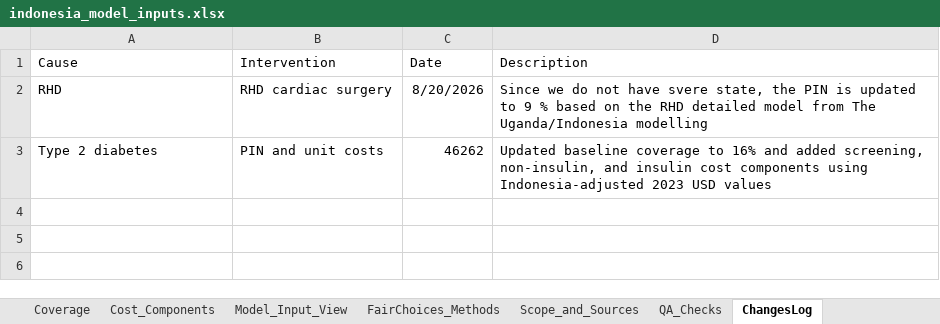
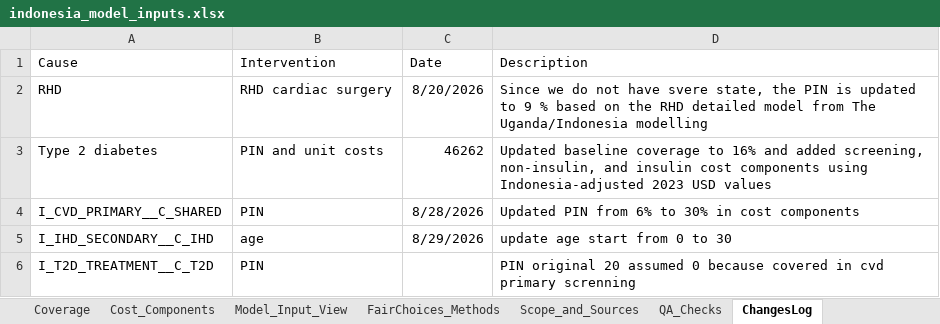
Before and after one commit to Disease-Control-Priorities/uw-wb-indonesia-ncd, an Excel workbook: data/indonesia_model_inputs.xlsx, sheet ChangesLog, drawn as a sheet; values as stored, in another font and other column widths than the file's, no borders; the diff names each change by its address in the sheet, - before the commit and + after, or states it on an @@ line.

```diff
--- a/data/indonesia_model_inputs.xlsx (sheet ChangesLog)
+++ b/data/indonesia_model_inputs.xlsx (sheet ChangesLog)
+row 4: I_CVD_PRIMARY__C_SHARED | PIN | 8/28/2026 | Updated PIN from 6% to 30% in cost components
+row 5: I_IHD_SECONDARY__C_IHD | age | 8/29/2026 | update age start from 0 to 30
+row 6: I_T2D_TREATMENT__C_T2D | PIN |  | PIN original 20 assumed 0 because covered in cvd primary screnning
```
Also changed, not shown: sheet Cost_Components, sheet Model_Input_View, sheet Intervention_Cause_Map, sheet Effect_Sizes, formulas that keep their value, charts or pictures, 23 other files.
